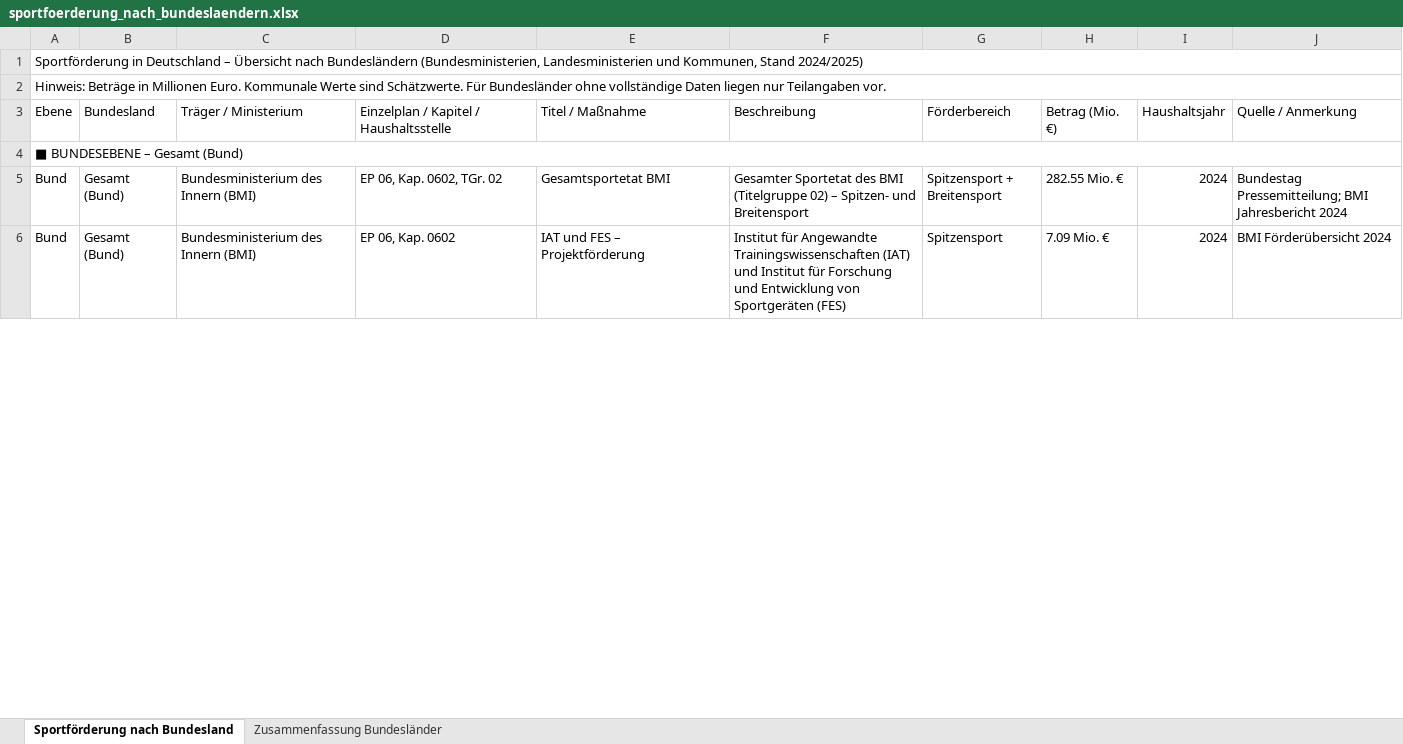
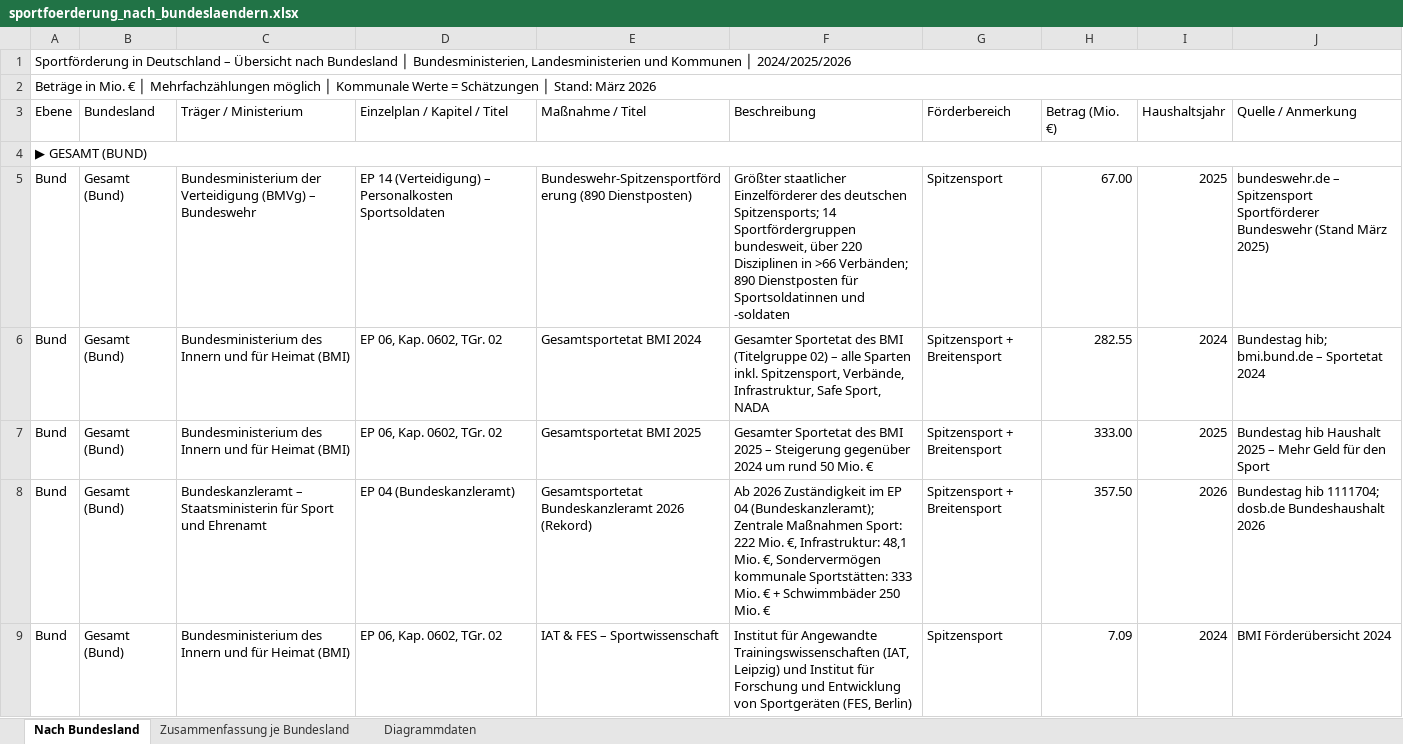
Before and after one commit to NHagar/claude-plugins-journalism, an Excel workbook: sportfoerderung_nach_bundeslaendern.xlsx, sheet Nach Bundesland, drawn as a sheet; only a part is shown; values as stored, in another font and other column widths than the file's, no cell formats; addresses are those after the commit; the diff covers the shown part only; the diff names each change by its address in the sheet, - before the commit and + after, or states it on an @@ line.

```diff
--- a/sportfoerderung_nach_bundeslaendern.xlsx (sheet Nach Bundesland)
+++ b/sportfoerderung_nach_bundeslaendern.xlsx (sheet Nach Bundesland)
-sheet tab: Sportförderung nach Bundesland
+sheet tab: Nach Bundesland
-sheet tab: Zusammenfassung Bundesländer
+sheet tab: Zusammenfassung je Bundesland
+sheet tab: Diagrammdaten
-A1 (Ebene): …Übersicht nach Bundesländern (Bundesministerien, Landesministerien und Kommunen, Stand 2024/2025)
+A1 (Ebene): …Übersicht nach Bundesland │ Bundesministerien, Landesministerien und Kommunen │ 2024/2025/2026
-A2 (Ebene): Hinweis: Beträge in Millionen Euro. Kommunale Werte sind Schätzwerte. Für Bundesländer ohne vollständige Daten liegen nur Teilangaben vor.
+A2 (Ebene): Beträge in Mio. € │ Mehrfachzählungen möglich │ Kommunale Werte = Schätzungen │ Stand: März 2026
-D3: Einzelplan / Kapitel / Haushaltsstelle
+D3: Einzelplan / Kapitel / Titel
-E3: Titel / Maßnahme
+E3: Maßnahme / Titel
-A4 (Ebene): ■ BUNDESEBENE – Gesamt (Bund)
+A4 (Ebene): ▶ GESAMT (BUND)
+row 5: Bund | Gesamt (Bund) | Bundesministerium der Verteidigung (BMVg) – Bundeswehr | EP 14 (Verteidigung) – Personalkosten Sportsoldaten | Bundeswehr-Spitzensportförderung (890 Dienstposten) | Größter staatlicher Einzelförderer des deutschen Spitzensports; 14 Sportfördergruppen bundesweit, über 220 Disziplinen in >66 Verbänden; 890 Dienstposten für Sportsoldatinnen und -soldaten | Spitzensport | 67.00 | 2025 | bundeswehr.de – Spitzensport Sportförderer Bundeswehr (Stand März 2025)
-C6 (Träger / Ministerium): Bundesministerium des Innern (BMI)
+C6 (Träger / Ministerium): Bundesministerium des Innern und für Heimat (BMI)
-E6 (Maßnahme / Titel): Gesamtsportetat BMI
+E6 (Maßnahme / Titel): Gesamtsportetat BMI 2024
-F6 (Beschreibung): …02) – Spitzen- und Breitensport
+F6 (Beschreibung): …02) – alle Sparten inkl. Spitzensport, Verbände, Infrastruktur, Safe Sport, NADA
-H6 (Betrag (Mio. €)): 282.55 Mio. €
+H6 (Betrag (Mio. €)): 282.55
-J6 (Quelle / Anmerkung): Bundestag Pressemitteilung; BMI Jahresbericht 2024
+J6 (Quelle / Anmerkung): Bundestag hib; bmi.bund.de – Sportetat 2024
+row 7: Bund | Gesamt (Bund) | Bundesministerium des Innern und für Heimat (BMI) | EP 06, Kap. 0602, TGr. 02 | Gesamtsportetat BMI 2025 | Gesamter Sportetat des BMI 2025 – Steigerung gegenüber 2024 um rund 50 Mio. € | Spitzensport + Breitensport | 333.00 | 2025 | Bundestag hib Haushalt 2025 – Mehr Geld für den Sport
+row 8: Bund | Gesamt (Bund) | Bundeskanzleramt – Staatsministerin für Sport und Ehrenamt | EP 04 (Bundeskanzleramt) | Gesamtsportetat Bundeskanzleramt 2026 (Rekord) | Ab 2026 Zuständigkeit im EP 04 (Bundeskanzleramt); Zentrale Maßnahmen Sport: 222 Mio. €, Infrastruktur: 48,1 Mio. €, Sondervermögen kommunale Sportstätten: 333 Mio. € + Schwimmbäder 250 Mio. € | Spitzensport + Breitensport | 357.50 | 2026 | Bundestag hib 1111704; dosb.de Bundeshaushalt 2026
-C9 (Träger / Ministerium): Bundesministerium des Innern (BMI)
+C9 (Träger / Ministerium): Bundesministerium des Innern und für Heimat (BMI)
-D9 (Einzelplan / Kapitel / Titel): EP 06, Kap. 0602
+D9 (Einzelplan / Kapitel / Titel): EP 06, Kap. 0602, TGr. 02
-E9 (Maßnahme / Titel): IAT und FES – Projektförderung
+E9 (Maßnahme / Titel): IAT & FES – Sportwissenschaft
-F9 (Beschreibung): …Angewandte Trainingswissenschaften (IAT) und Institut für Forschung und Entwicklung von Sportgeräten (FES)
+F9 (Beschreibung): …Angewandte Trainingswissenschaften (IAT, Leipzig) und Institut für Forschung und Entwicklung von Sportgeräten (FES, Berlin)
-H9 (Betrag (Mio. €)): 7.09 Mio. €
+H9 (Betrag (Mio. €)): 7.09
```
Also changed, not shown: 52 added rows, 17 removed rows and 204 edited cells elsewhere in this sheet, sheet Zusammenfassung je Bundesland, cell formats, sportfoerderung_nach_haushaltspositionen.xlsx, 1 other file.
